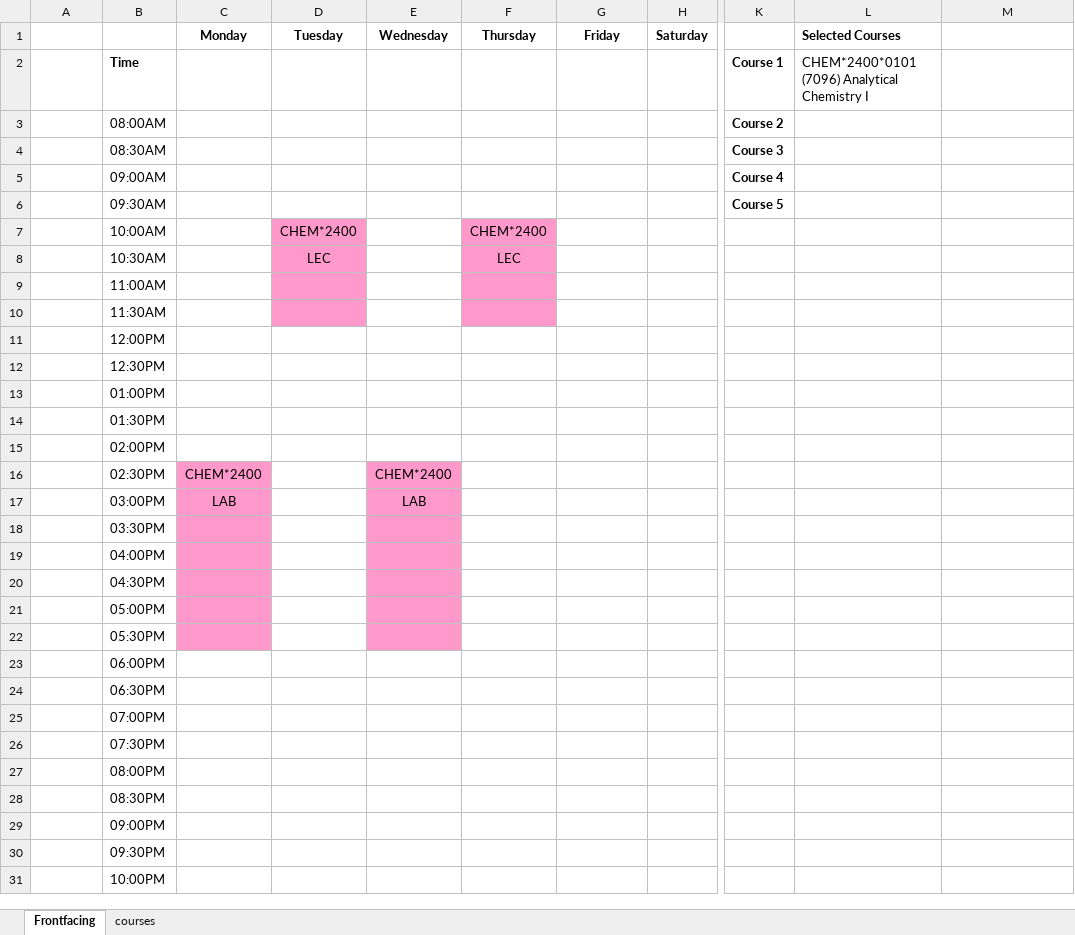
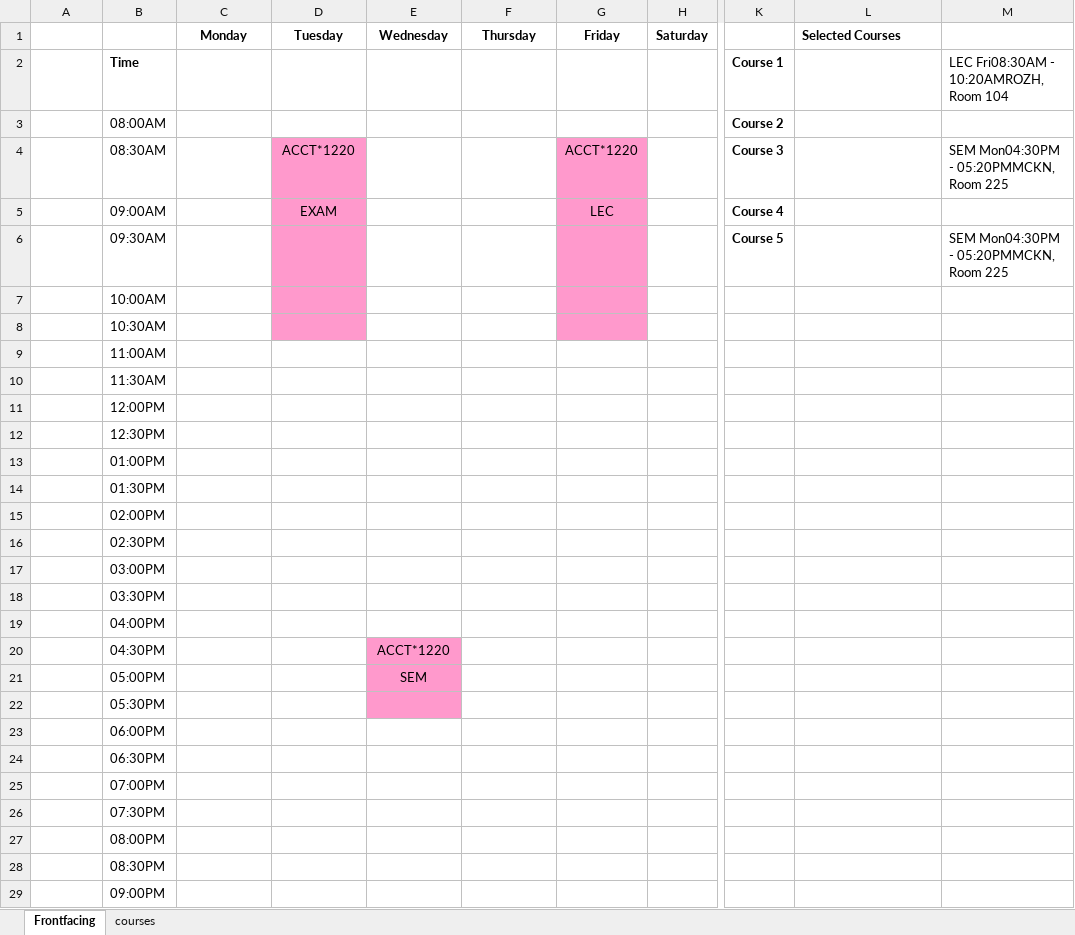
Before and after one commit to sbaluja/course-scheduler, an Excel workbook: testing-vba.xlsm, sheet Frontfacing, drawn as a sheet; only a part is shown, gaps mark what is left out; the shorter side is filled out with more unchanged rows; values as stored, in another font and other column widths than the file's, no borders; charts and pictures not drawn; the diff names each change by its address in the sheet, - before the commit and + after, or states it on an @@ line.

Commit message:
Added searchable dropdown menus for course names

```diff
--- a/testing-vba.xlsm (sheet Frontfacing)
+++ b/testing-vba.xlsm (sheet Frontfacing)
-L2 (Selected Courses): CHEM*2400*0101 (7096) Analytical Chemistry I
+L2 (Selected Courses): (empty)
-M2: (empty)
+M2: LEC Fri08:30AM - 10:20AMROZH, Room 104
-D4 (Tuesday): (empty)
+D4 (Tuesday): ACCT*1220
-D4:D6 fill: none
+D4:D6 fill: #FF99CC
-G4 (Friday): (empty)
+G4 (Friday): ACCT*1220
-G4:G8 fill: none
+G4:G8 fill: #FF99CC
-M4: (empty)
+M4: SEM Mon04:30PM - 05:20PMMCKN, Room 225
-D5 (Tuesday): (empty)
+D5 (Tuesday): EXAM
-G5 (Friday): (empty)
+G5 (Friday): LEC
-M6: (empty)
+M6: SEM Mon04:30PM - 05:20PMMCKN, Room 225
-D7 (Tuesday): CHEM*2400
+D7 (Tuesday): (empty)
-F7 (Thursday): CHEM*2400
+F7 (Thursday): (empty)
-F7:F10 fill: #FF99CC
+F7:F10 fill: none
-D8 (Tuesday): LEC
+D8 (Tuesday): (empty)
-F8 (Thursday): LEC
+F8 (Thursday): (empty)
-D9:D10 fill: #FF99CC
+D9:D10 fill: none
-C16 (Monday): CHEM*2400
+C16 (Monday): (empty)
-C16:C22 fill: #FF99CC
+C16:C22 fill: none
-E16 (Wednesday): CHEM*2400
+E16 (Wednesday): (empty)
-E16:E19 fill: #FF99CC
+E16:E19 fill: none
-C17 (Monday): LAB
+C17 (Monday): (empty)
-E17 (Wednesday): LAB
+E17 (Wednesday): (empty)
-E20 (Wednesday): (empty)
+E20 (Wednesday): ACCT*1220
-E21 (Wednesday): (empty)
+E21 (Wednesday): SEM
```
Also changed, not shown: sheet courses, charts or pictures.
